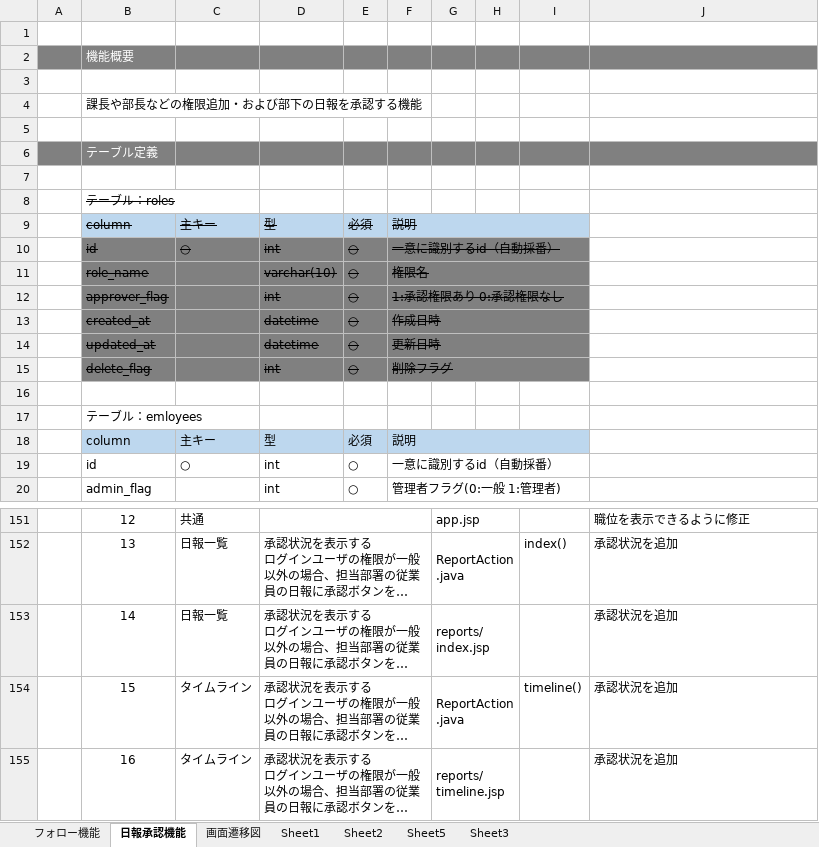
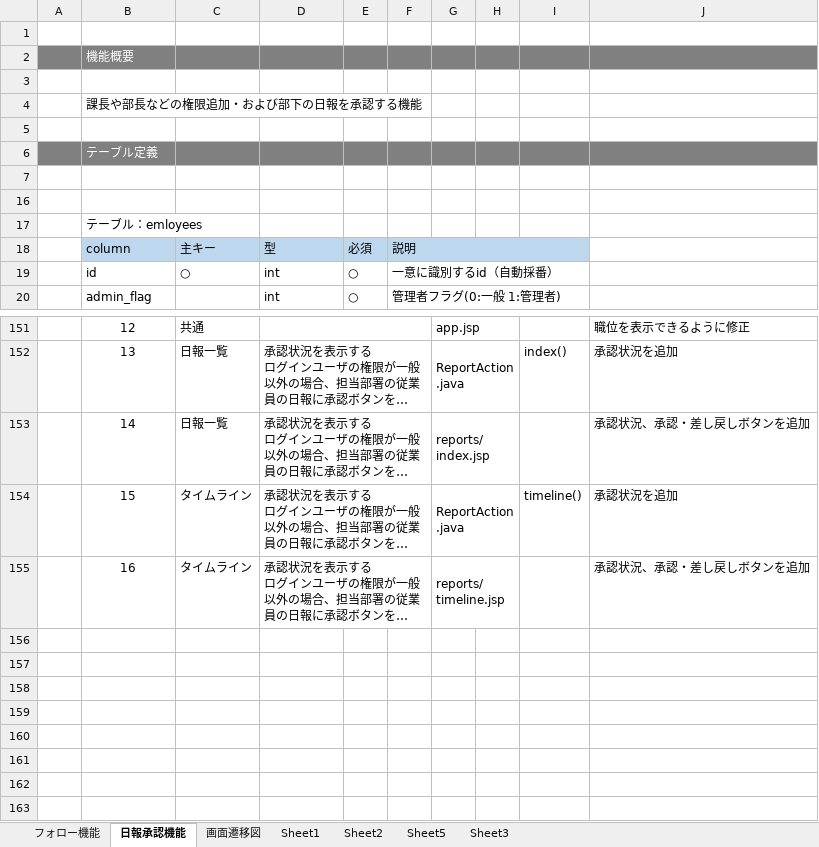
Before and after one commit to cappy5/document, an Excel workbook: design_feature_follow.xlsx, sheet 日報承認機能, drawn as a sheet; only a part is shown, gaps mark what is left out; long unchanged cells end in …; values as stored, in another font and other column widths than the file's, no borders; charts and pictures not drawn; the diff covers the shown part only; the diff names each change by its address in the sheet, - before the commit and + after, or states it on an @@ line.

```diff
--- a/design_feature_follow.xlsx (sheet 日報承認機能)
+++ b/design_feature_follow.xlsx (sheet 日報承認機能)
@@ row 8 hidden:  | テーブル：roles @@
@@ row 9 hidden:  | column | 主キー | 型 | 必須 | 説明 @@
@@ row 10 hidden:  | id | ○ | int | ○ | 一意に識別するid（自動採番） @@
@@ row 11 hidden:  | role_name |  | varchar(10) | ○ | 権限名 @@
@@ row 12 hidden:  | approver_flag |  | int | ○ | 1:承認権限あり 0:承認権限なし @@
@@ row 13 hidden:  | created_at |  | datetime | ○ | 作成日時 @@
@@ row 14 hidden:  | updated_at |  | datetime | ○ | 更新日時 @@
@@ row 15 hidden:  | delete_flag |  | int | ○ | 削除フラグ @@
-J153: 承認状況を追加
+J153: 承認状況、承認・差し戻しボタンを追加
-J155: 承認状況を追加
+J155: 承認状況、承認・差し戻しボタンを追加
```
Also changed, not shown: 2 removed rows, 22 hidden or unhidden rows and 1 edited cell elsewhere in this sheet, charts or pictures.
